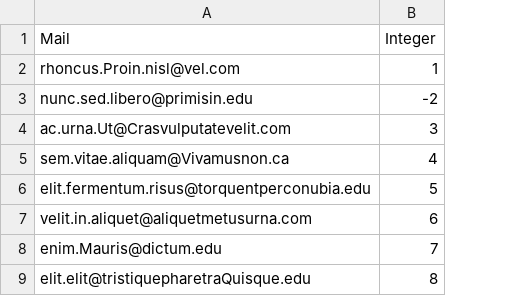
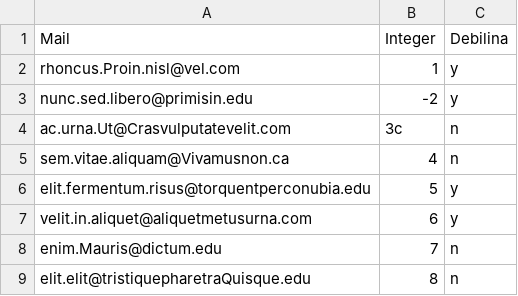
Before and after one commit to n1o/ETL, a CSV file: sk/marek/barak/app/in.csv, drawn as a sheet; only a part is shown; the diff names each change by its address in the sheet, - before the commit and + after, or states it on an @@ line.

```diff
--- a/sk/marek/barak/app/in.csv
+++ b/sk/marek/barak/app/in.csv
+column C (Debilina), rows 2-9: y | y | n | n | y | y | n | n
-B4 (Integer): 3
+B4 (Integer): 3c
```
Also changed, not shown: 8 other files.
